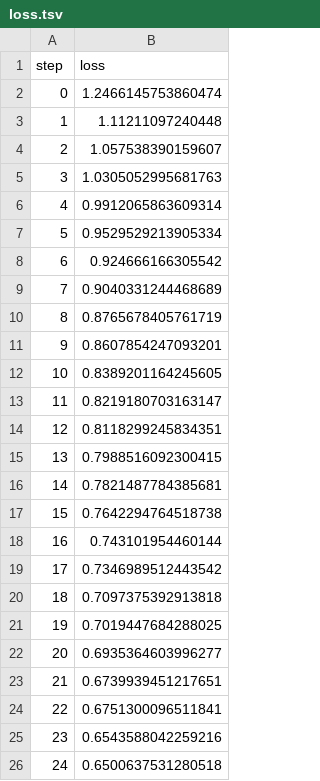
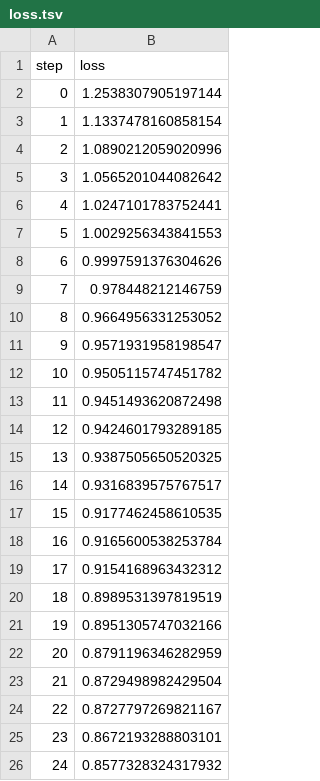
Before and after one commit to shcheklein/hackathon, a TSV file: evaluation/plots/metrics/train/loss.tsv, drawn as a sheet.

```diff
--- a/evaluation/plots/metrics/train/loss.tsv
+++ b/evaluation/plots/metrics/train/loss.tsv
@@ -1,26 +1,26 @@
 step	loss
-0	1.2466145753860474
-1	1.11211097240448
-2	1.057538390159607
-3	1.0305052995681763
-4	0.9912065863609314
-5	0.9529529213905334
-6	0.924666166305542
-7	0.9040331244468689
-8	0.8765678405761719
-9	0.8607854247093201
-10	0.8389201164245605
-11	0.8219180703163147
-12	0.8118299245834351
-13	0.7988516092300415
-14	0.7821487784385681
-15	0.7642294764518738
-16	0.743101954460144
-17	0.7346989512443542
-18	0.7097375392913818
-19	0.7019447684288025
-20	0.6935364603996277
-21	0.6739939451217651
-22	0.6751300096511841
-23	0.6543588042259216
-24	0.6500637531280518
+0	1.2538307905197144
+1	1.1337478160858154
+2	1.0890212059020996
+3	1.0565201044082642
+4	1.0247101783752441
+5	1.0029256343841553
+6	0.9997591376304626
+7	0.978448212146759
+8	0.9664956331253052
+9	0.9571931958198547
+10	0.9505115747451782
+11	0.9451493620872498
+12	0.9424601793289185
+13	0.9387505650520325
+14	0.9316839575767517
+15	0.9177462458610535
+16	0.9165600538253784
+17	0.9154168963432312
+18	0.8989531397819519
+19	0.8951305747032166
+20	0.8791196346282959
+21	0.8729498982429504
+22	0.8727797269821167
+23	0.8672193288803101
+24	0.8577328324317932
```
Also changed, not shown: evaluation/plots/metrics/eval/accuracy.tsv, evaluation/plots/metrics/eval/loss.tsv, 4 other files.
